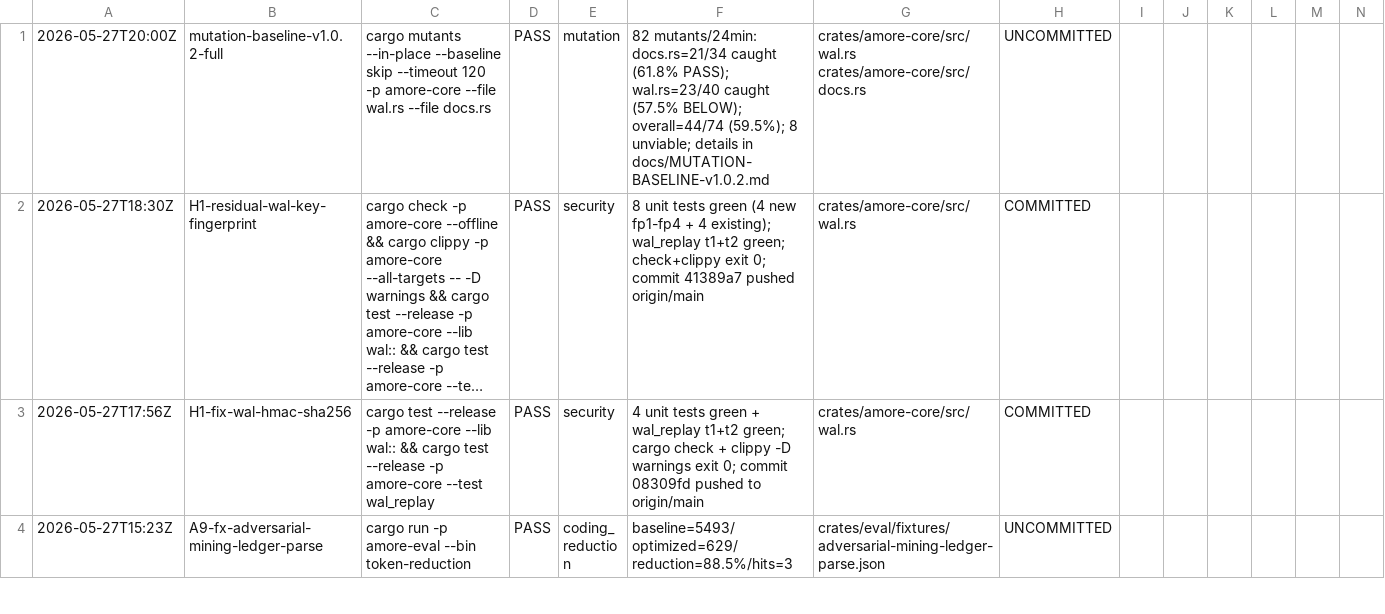
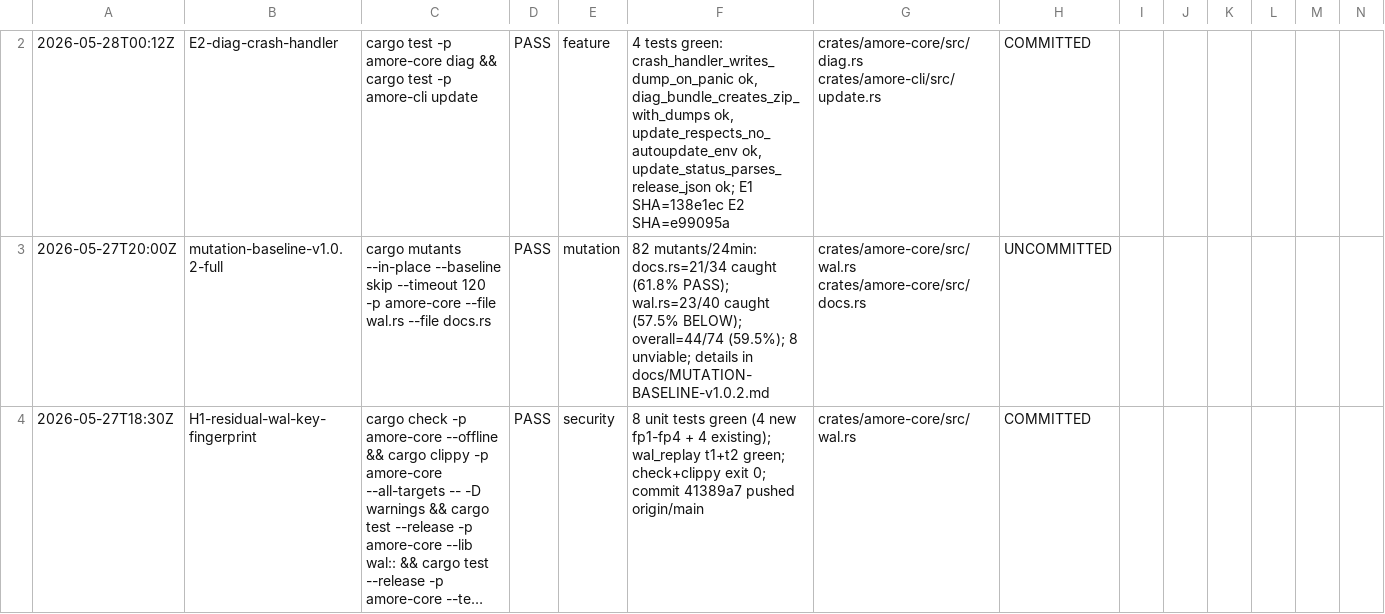
Before and after one commit to antonio-amore-akiki/amore, a TSV file: docs/results.tsv, drawn as a sheet; only a part is shown, gaps mark what is left out; the shorter side is filled out with more unchanged rows; long unchanged cells end in …; rows hold the shown columns only; the diff covers the shown part only; the diff names each change by its address in the sheet, - before the commit and + after, or states it on an @@ line.

```diff
--- a/docs/results.tsv
+++ b/docs/results.tsv
+row 2: 2026-05-28T00:12Z | E2-diag-crash-handler | cargo test -p amore-core diag && cargo test -p amore-cli update | PASS | feature | 4 tests green: crash_handler_writes_dump_on_panic ok, diag_bundle_creates_zip_with_dumps ok, update_respects_no_autoupdate_env ok, update_status_parses_release_json ok; E1 SHA=138e1ec E2 SHA=e99095a | crates/amore-core/src/diag.rs crates/amore-cli/src/update.rs | COMMITTED
```
Also changed, not shown: 2 added rows elsewhere in this file, 2 other files.
